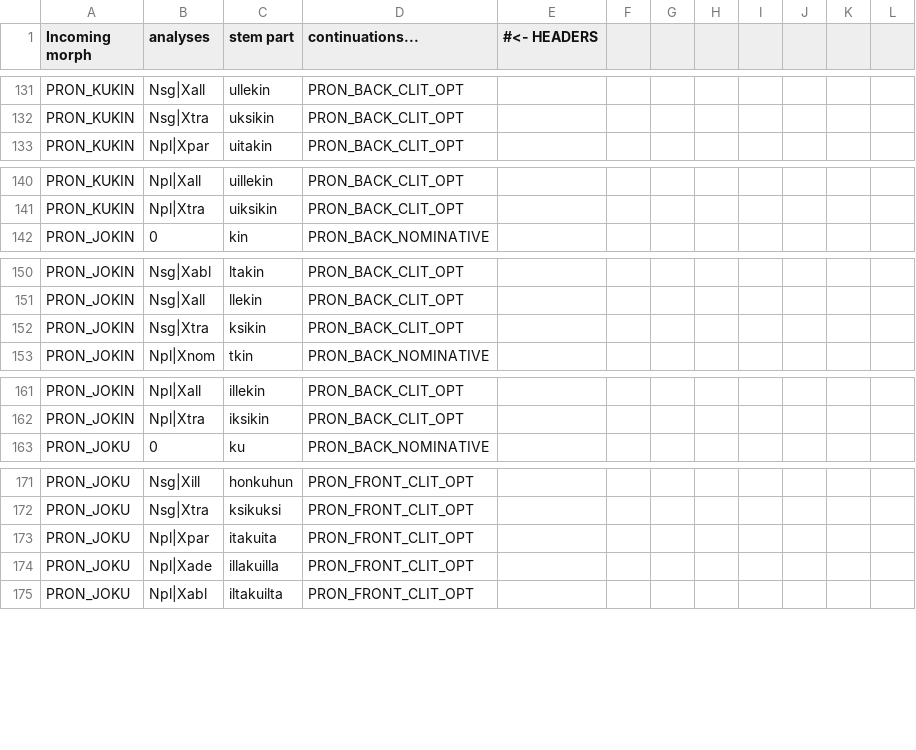
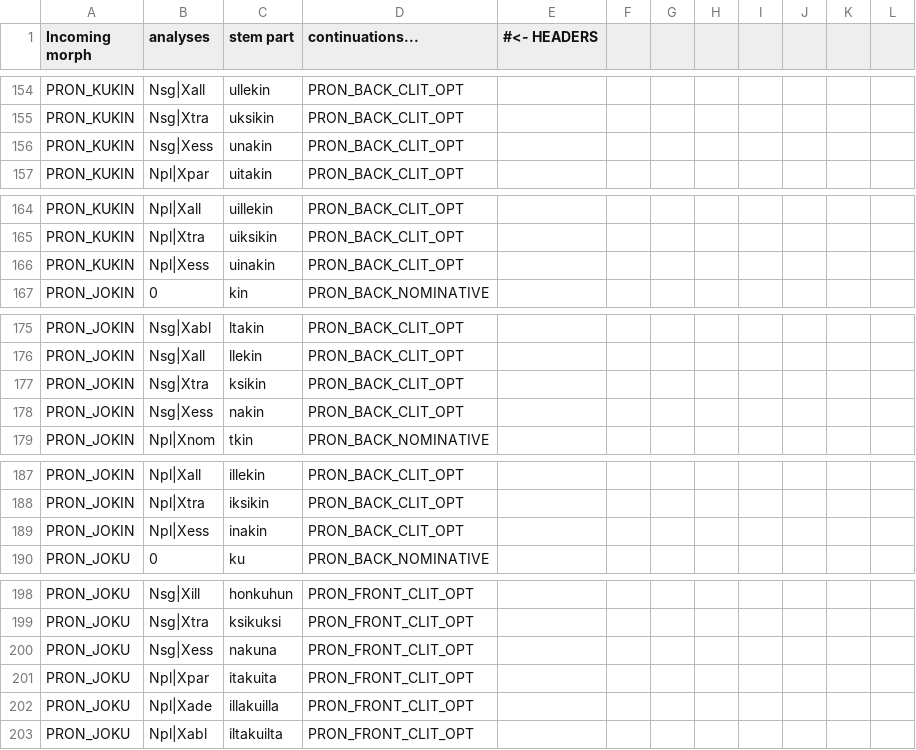
Before and after one commit to flammie/omorfi, a TSV file: src/lexical/continuations/pronoun-stems.tsv, drawn as a sheet; only a part is shown, gaps mark what is left out; the diff covers the shown part only.

Commit message:
Add missing forms to paradigms of mikään, kukaan, kuka, kukin etc.

```diff
--- a/src/lexical/continuations/pronoun-stems.tsv
+++ b/src/lexical/continuations/pronoun-stems.tsv
@@ -132,2 +155,3 @@ PRON_KUKIN	Nsg|Xall	ullekin	PRON_BACK_CLIT_OPT
 PRON_KUKIN	Nsg|Xtra	uksikin	PRON_BACK_CLIT_OPT
+PRON_KUKIN	Nsg|Xess	unakin	PRON_BACK_CLIT_OPT
 PRON_KUKIN	Npl|Xpar	uitakin	PRON_BACK_CLIT_OPT
@@ -141,2 +165,3 @@ PRON_KUKIN	Npl|Xall	uillekin	PRON_BACK_CLIT_OPT
 PRON_KUKIN	Npl|Xtra	uiksikin	PRON_BACK_CLIT_OPT
+PRON_KUKIN	Npl|Xess	uinakin	PRON_BACK_CLIT_OPT
 PRON_JOKIN	0	kin	PRON_BACK_NOMINATIVE
@@ -152,2 +177,3 @@ PRON_JOKIN	Nsg|Xall	llekin	PRON_BACK_CLIT_OPT
 PRON_JOKIN	Nsg|Xtra	ksikin	PRON_BACK_CLIT_OPT
+PRON_JOKIN	Nsg|Xess	nakin	PRON_BACK_CLIT_OPT
 PRON_JOKIN	Npl|Xnom	tkin	PRON_BACK_NOMINATIVE
@@ -162,2 +188,3 @@ PRON_JOKIN	Npl|Xall	illekin	PRON_BACK_CLIT_OPT
 PRON_JOKIN	Npl|Xtra	iksikin	PRON_BACK_CLIT_OPT
+PRON_JOKIN	Npl|Xess	inakin	PRON_BACK_CLIT_OPT
 PRON_JOKU	0	ku	PRON_BACK_NOMINATIVE
@@ -172,2 +199,3 @@ PRON_JOKU	Nsg|Xill	honkuhun	PRON_FRONT_CLIT_OPT
 PRON_JOKU	Nsg|Xtra	ksikuksi	PRON_FRONT_CLIT_OPT
+PRON_JOKU	Nsg|Xess	nakuna	PRON_FRONT_CLIT_OPT
 PRON_JOKU	Npl|Xpar	itakuita	PRON_FRONT_CLIT_OPT
```
Also changed, not shown: 25 added rows, 1 removed row and 1 edited cell elsewhere in this file.
